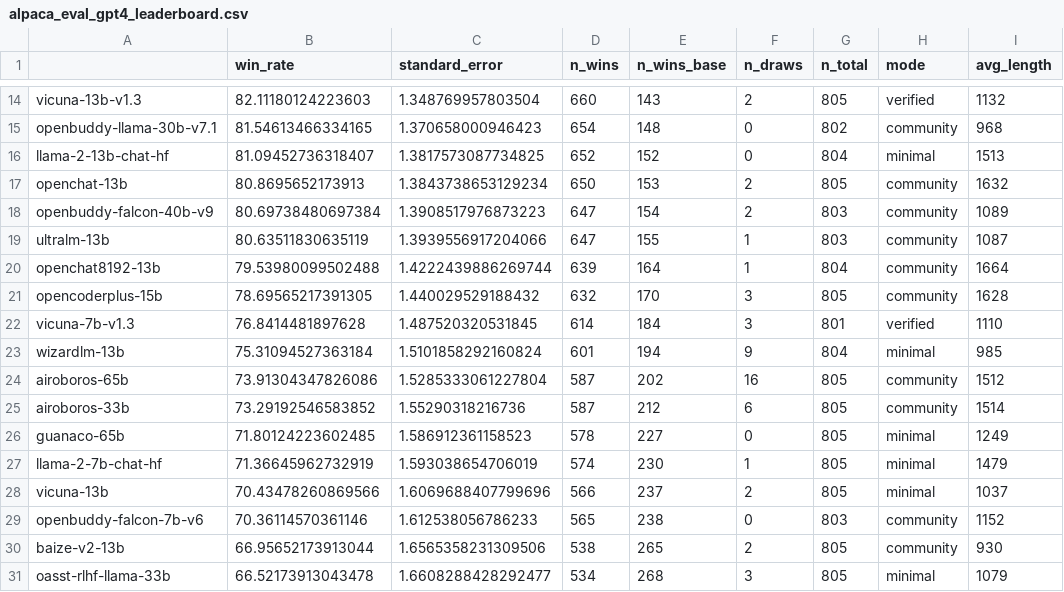
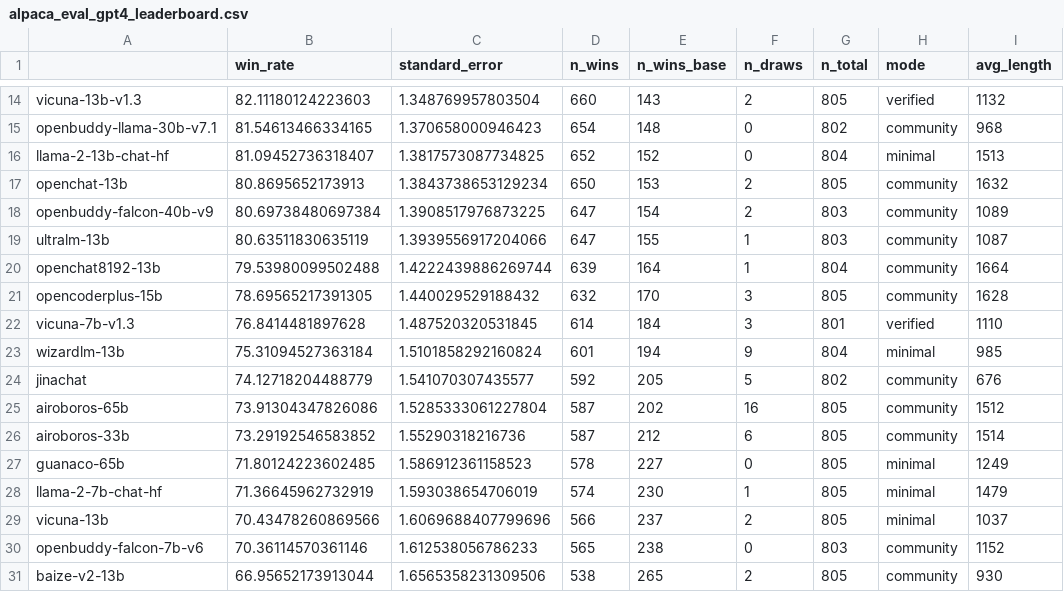
Before and after one commit to tatsu-lab/alpaca_eval, a CSV file: src/alpaca_eval/leaderboards/data_AlpacaEval/alpaca_eval_gpt4_leaderboard.csv, drawn as a sheet; only a part is shown, gaps mark what is left out; the shorter side is filled out with more unchanged rows.

```diff
--- a/src/alpaca_eval/leaderboards/data_AlpacaEval/alpaca_eval_gpt4_leaderboard.csv
+++ b/src/alpaca_eval/leaderboards/data_AlpacaEval/alpaca_eval_gpt4_leaderboard.csv
@@ -17,3 +17,3 @@ llama-2-13b-chat-hf,81.09452736318407,1.3817573087734825,652,152,0,804,minimal,1
 openchat-13b,80.8695652173913,1.3843738653129234,650,153,2,805,community,1632
-openbuddy-falcon-40b-v9,80.69738480697384,1.3908517976873223,647,154,2,803,community,1089
+openbuddy-falcon-40b-v9,80.69738480697384,1.3908517976873225,647,154,2,803,community,1089
 ultralm-13b,80.63511830635119,1.3939556917204066,647,155,1,803,community,1087
@@ -23,2 +23,3 @@ vicuna-7b-v1.3,76.8414481897628,1.487520320531845,614,184,3,801,verified,1110
 wizardlm-13b,75.31094527363184,1.5101858292160824,601,194,9,804,minimal,985
+jinachat,74.12718204488779,1.541070307435577,592,205,5,802,community,676
 airoboros-65b,73.91304347826086,1.5285333061227804,587,202,16,805,community,1512
```
Also changed, not shown: src/alpaca_eval/leaderboards/data_AlpacaEval/claude_leaderboard.csv, 5 other files.
